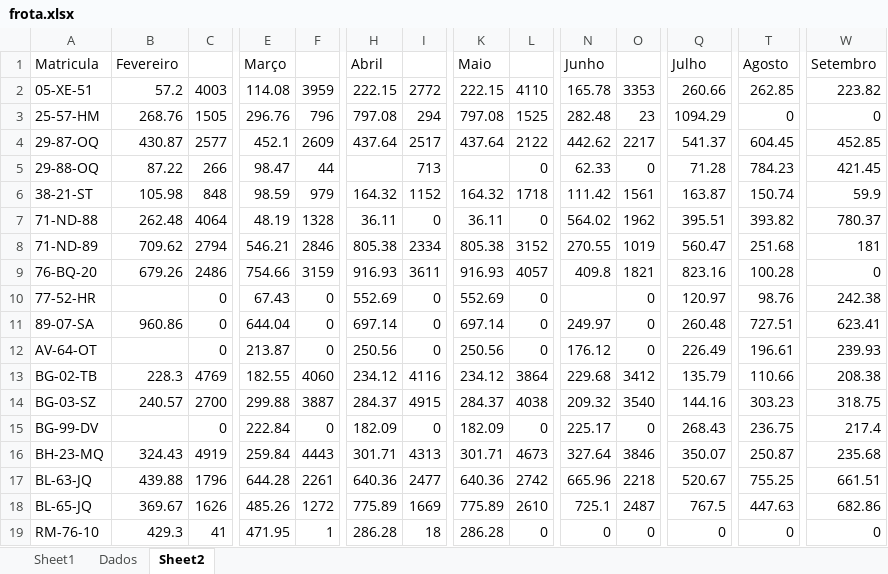
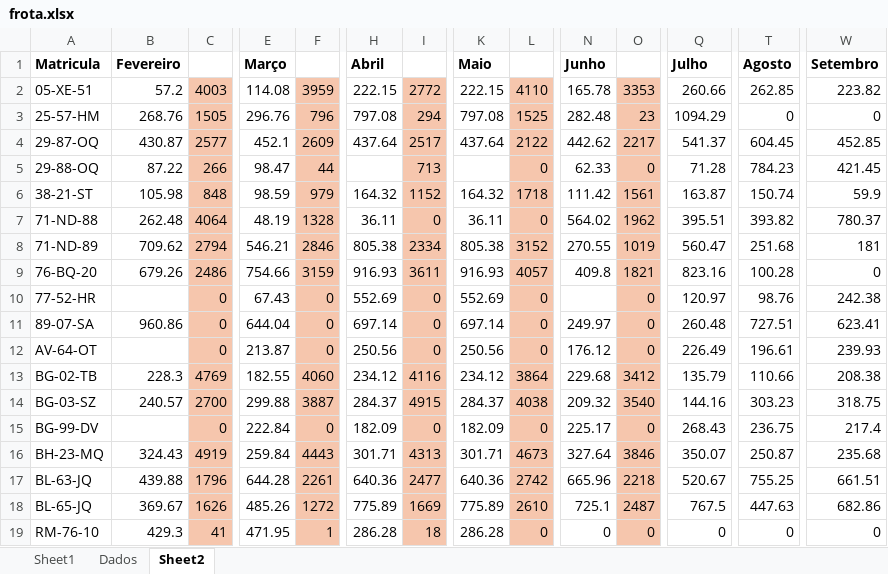
Before and after one commit to paulom40/PFonseca.py, an Excel workbook: frota.xlsx, sheet Sheet2, drawn as a sheet; only a part is shown, gaps mark what is left out; values as stored, in another font and other column widths than the file's, no borders; the diff covers the shown part only; the diff names each change by its address in the sheet, - before the commit and + after, or states it on an @@ line.

Commit message:
Add files via upload

```diff
--- a/frota.xlsx (sheet Sheet2)
+++ b/frota.xlsx (sheet Sheet2)
-A1:B1 bold: off
+A1:B1 bold: on
-E1 bold: off
+E1 bold: on
-H1 bold: off
+H1 bold: on
-K1 bold: off
+K1 bold: on
-N1 bold: off
+N1 bold: on
-Q1 bold: off
+Q1 bold: on
-T1 bold: off
+T1 bold: on
-W1 bold: off
+W1 bold: on
-C2:C19 fill: none
+C2:C19 fill: #F6C6AD
-F2:F19 fill: none
+F2:F19 fill: #F6C6AD
-I2:I19 fill: none
+I2:I19 fill: #F6C6AD
-L2:L19 fill: none
+L2:L19 fill: #F6C6AD
-O2:O19 fill: none
+O2:O19 fill: #F6C6AD
```
Also changed, not shown: cell formats elsewhere in this sheet, sheet Dados.
